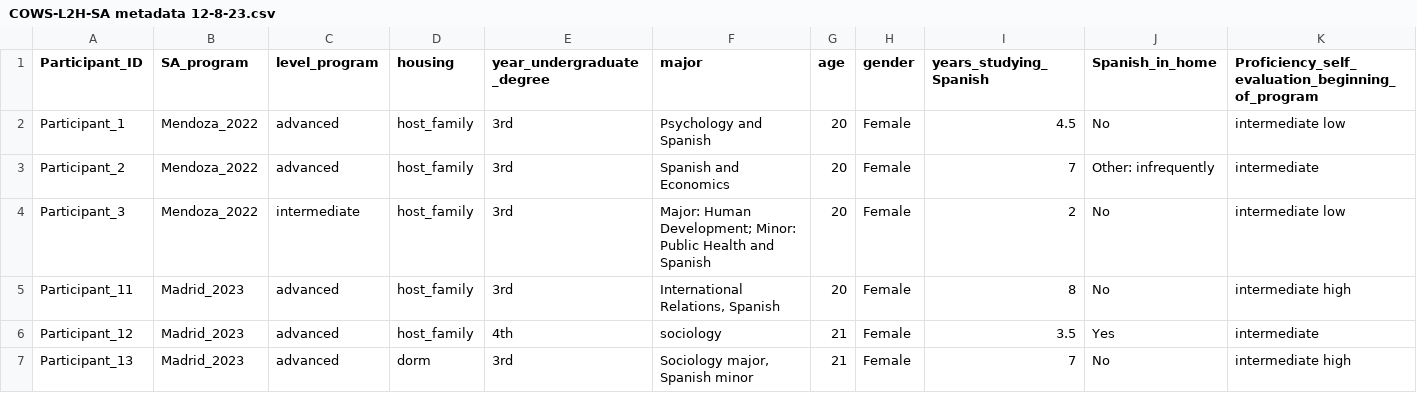
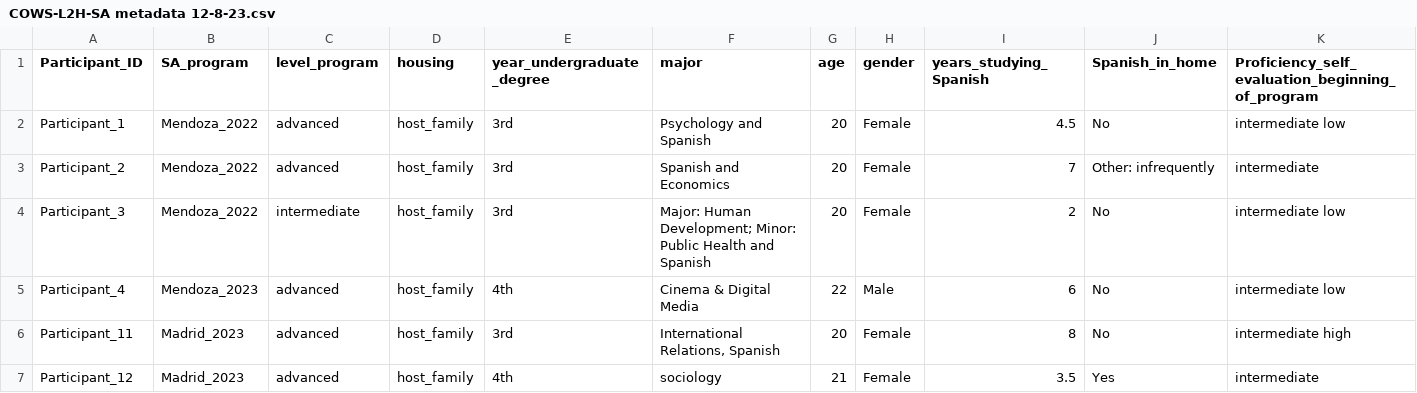
Before and after one commit to ucdaviscl/cowsl2h, a CSV file: SA/COWS-L2H-SA metadata 12-8-23.csv, drawn as a sheet; only a part is shown; the shorter side is filled out with more unchanged rows; the diff names each change by its address in the sheet, - before the commit and + after, or states it on an @@ line.

Commit message:
Add files via upload

```diff
--- a/SA/COWS-L2H-SA metadata 12-8-23.csv
+++ b/SA/COWS-L2H-SA metadata 12-8-23.csv
+row 5: Participant_4 | Mendoza_2023 | advanced | host_family | 4th | Cinema & Digital Media | 22 | Male | 6 | No | intermediate low
```
